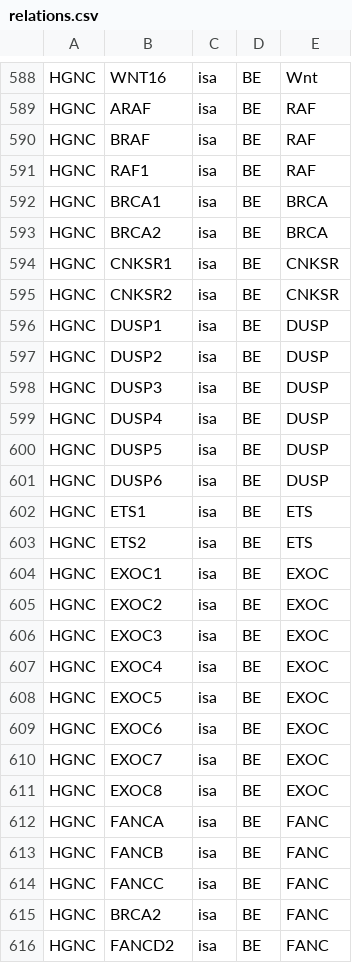
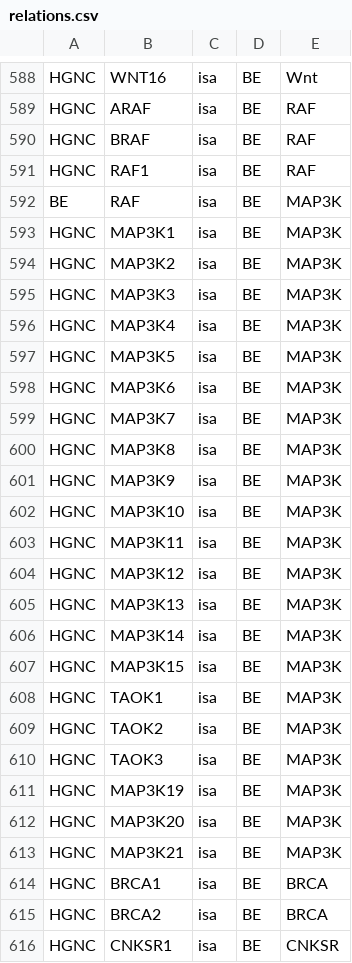
Before and after one commit to johnbachman/famplex, a CSV file: relations.csv, drawn as a sheet; only a part is shown, gaps mark what is left out; the shorter side is filled out with more unchanged rows; the diff covers the shown part only; the diff names each change by its address in the sheet, - before the commit and + after, or states it on an @@ line.

Commit message:
Add relations for MAP2K and MAP3K

```diff
--- a/relations.csv
+++ b/relations.csv
+row 592: BE | RAF | isa | BE | MAP3K
+row 593: HGNC | MAP3K1 | isa | BE | MAP3K
+row 594: HGNC | MAP3K2 | isa | BE | MAP3K
+row 595: HGNC | MAP3K3 | isa | BE | MAP3K
+row 596: HGNC | MAP3K4 | isa | BE | MAP3K
+row 597: HGNC | MAP3K5 | isa | BE | MAP3K
+row 598: HGNC | MAP3K6 | isa | BE | MAP3K
+row 599: HGNC | MAP3K7 | isa | BE | MAP3K
+row 600: HGNC | MAP3K8 | isa | BE | MAP3K
+row 601: HGNC | MAP3K9 | isa | BE | MAP3K
+row 602: HGNC | MAP3K10 | isa | BE | MAP3K
+row 603: HGNC | MAP3K11 | isa | BE | MAP3K
+row 604: HGNC | MAP3K12 | isa | BE | MAP3K
+row 605: HGNC | MAP3K13 | isa | BE | MAP3K
+row 606: HGNC | MAP3K14 | isa | BE | MAP3K
+row 607: HGNC | MAP3K15 | isa | BE | MAP3K
+row 608: HGNC | TAOK1 | isa | BE | MAP3K
+row 609: HGNC | TAOK2 | isa | BE | MAP3K
+row 610: HGNC | TAOK3 | isa | BE | MAP3K
+row 611: HGNC | MAP3K19 | isa | BE | MAP3K
+row 612: HGNC | MAP3K20 | isa | BE | MAP3K
+row 613: HGNC | MAP3K21 | isa | BE | MAP3K
```
Also changed, not shown: 6 added rows elsewhere in this file, equivalences.csv.
